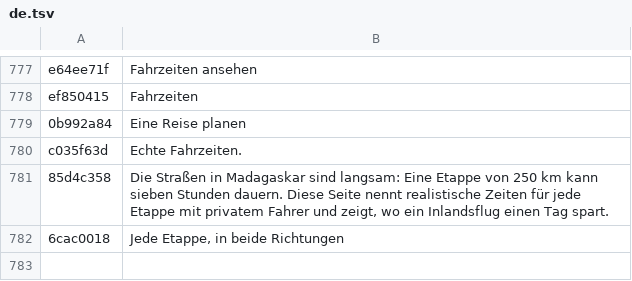
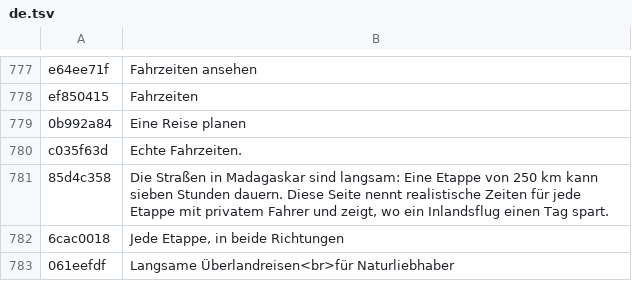
Before and after one commit to benjamingjoel2/madagascar, a TSV file: src/i18n/de.tsv, drawn as a sheet; only a part is shown, gaps mark what is left out; the diff names each change by its address in the sheet, - before the commit and + after, or states it on an @@ line.

```diff
--- a/src/i18n/de.tsv
+++ b/src/i18n/de.tsv
+row 783: 061eefdf | Langsame Überlandreisen<br>für Naturliebhaber
```
Also changed, not shown: src/i18n/es.tsv, src/i18n/fr.tsv, 2 other files.
